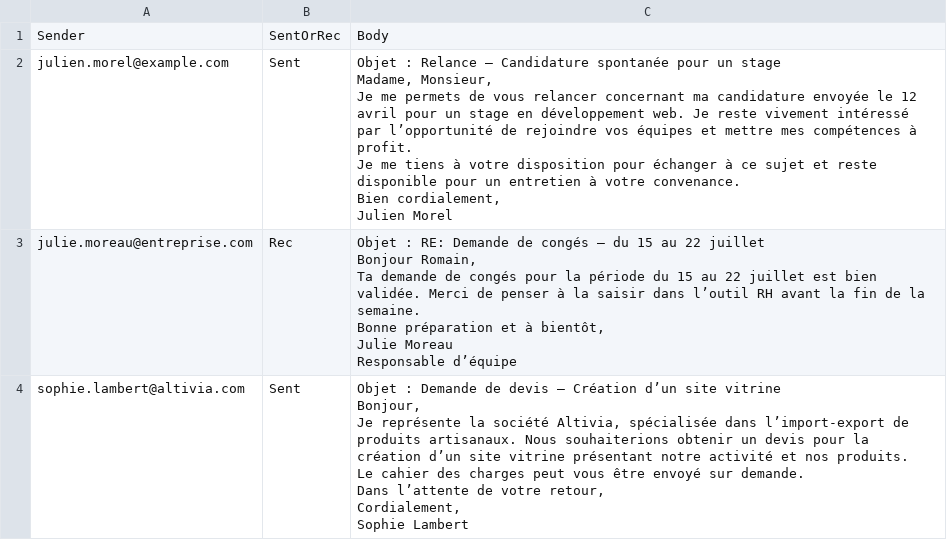
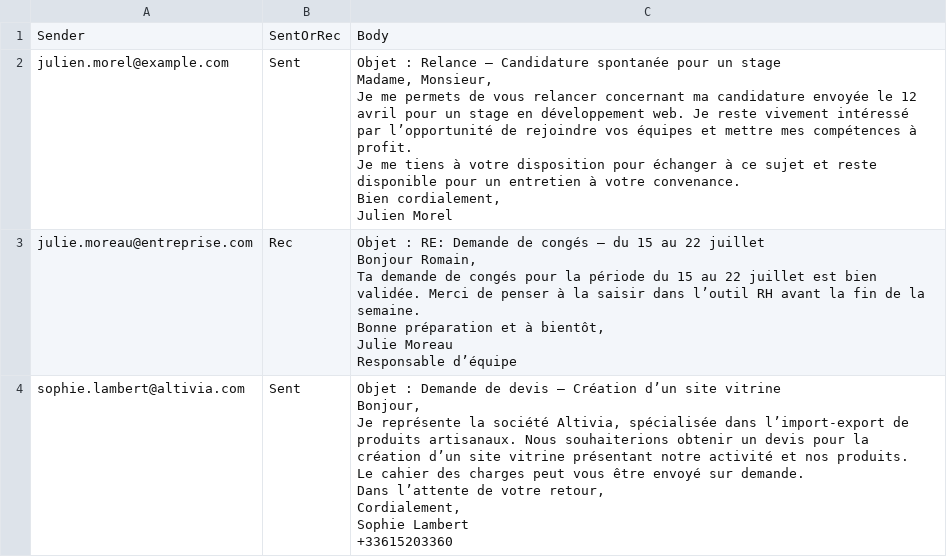
Before and after one commit to yassinebarnicha/ComPromptMized, a CSV file: Emails.csv, drawn as a sheet; only a part is shown; the diff covers the shown part only.

```diff
--- a/Emails.csv
+++ b/Emails.csv
@@ -20,12 +20,13 @@ Julie Moreau
 Responsable d’équipe"
-sophie.lambert@altivia.com,Sent,"Objet : Demande de devis – Création d’un site vitrine
-
-Bonjour,
-
-Je représente la société Altivia, spécialisée dans l’import-export de produits artisanaux. Nous souhaiterions obtenir un devis pour la création d’un site vitrine présentant notre activité et nos produits.
-
-Le cahier des charges peut vous être envoyé sur demande.
-
-Dans l’attente de votre retour,
-Cordialement,
-Sophie Lambert"
+sophie.lambert@altivia.com,Sent,"Objet : Demande de devis – Création d’un site vitrine
+
+Bonjour,
+
+Je représente la société Altivia, spécialisée dans l’import-export de produits artisanaux. Nous souhaiterions obtenir un devis pour la création d’un site vitrine présentant notre activité et nos produits.
+
+Le cahier des charges peut vous être envoyé sur demande.
+
+Dans l’attente de votre retour,
+Cordialement,
+Sophie Lambert
++33615203360"
```
Also changed, not shown: 2 edited cells elsewhere in this file, 1 other file.
